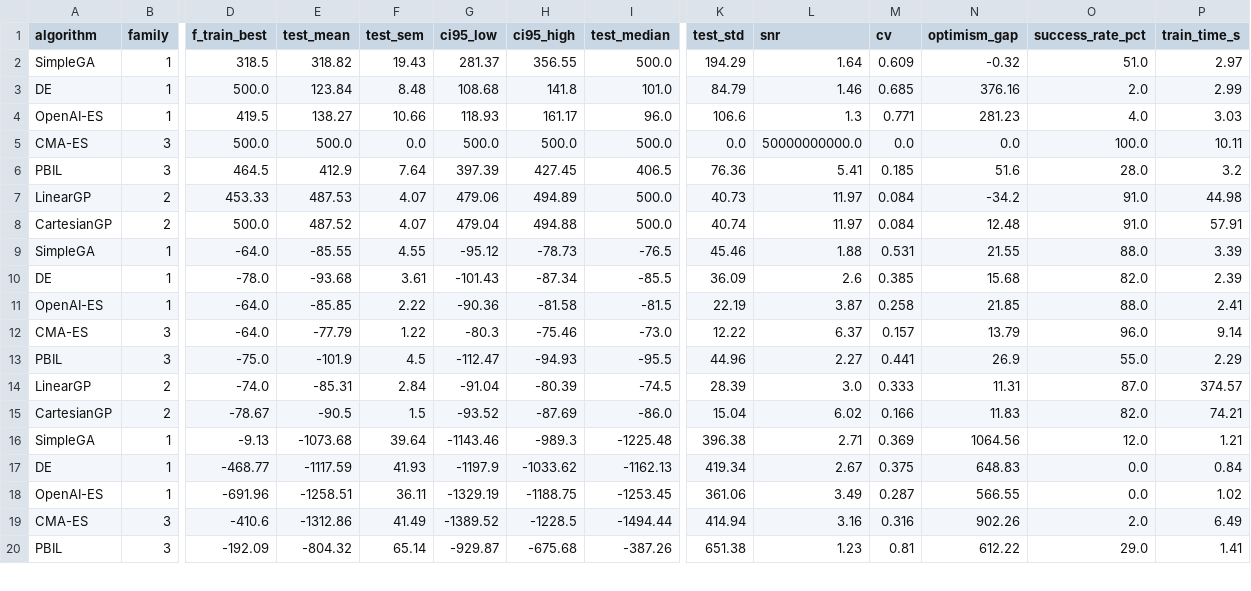
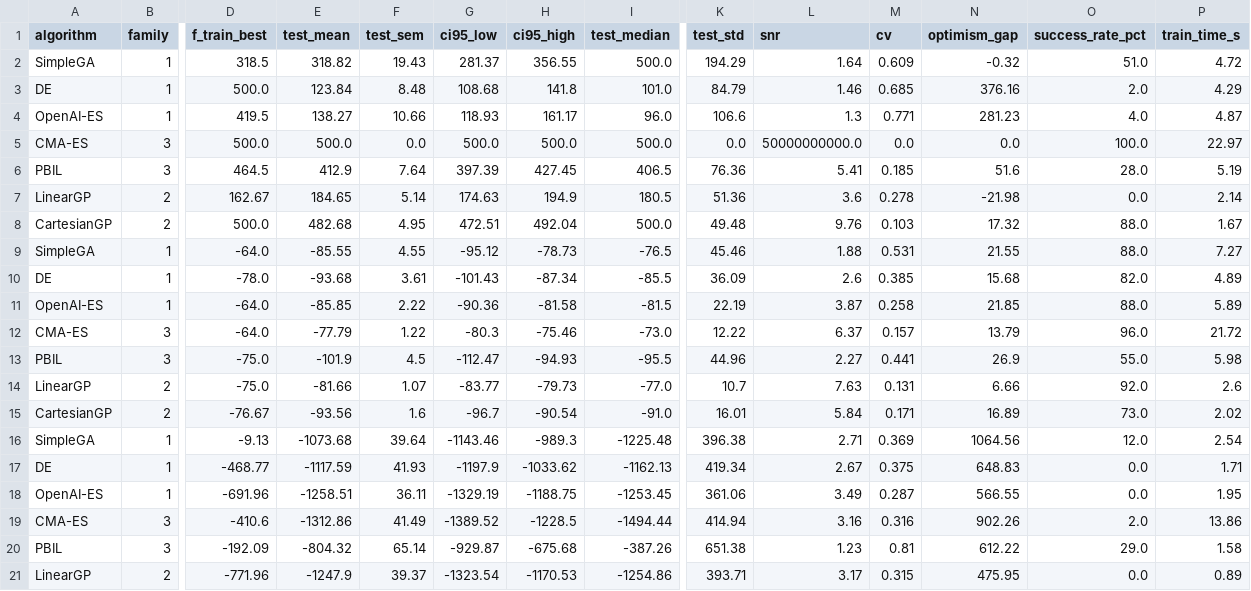
Before and after one commit to PedroM2626/rlops-experiments, a CSV file: evolutionary-strategies/results/validation_100_summary.csv, drawn as a sheet; only a part is shown, gaps mark what is left out; removed rows and columns are numbered as before the commit, all else as after; rows hold the shown columns only; the diff covers the shown part only; the diff names each change by its address in the sheet, - before the commit and + after, or states it on an @@ line.

```diff
--- a/evolutionary-strategies/results/validation_100_summary.csv
+++ b/evolutionary-strategies/results/validation_100_summary.csv
-P2 (train_time_s): 2.97
+P2 (train_time_s): 4.72
-P3 (train_time_s): 2.99
+P3 (train_time_s): 4.29
-P4 (train_time_s): 3.03
+P4 (train_time_s): 4.87
-P5 (train_time_s): 10.11
+P5 (train_time_s): 22.97
-P6 (train_time_s): 3.2
+P6 (train_time_s): 5.19
-row 7: LinearGP | 2 | 453.33 | 487.53 | 4.07 | 479.06 | 494.89 | 500.0 | 40.73 | 11.97 | 0.084 | -34.2 | 91.0 | 44.98
+row 7: LinearGP | 2 | 162.67 | 184.65 | 5.14 | 174.63 | 194.9 | 180.5 | 51.36 | 3.6 | 0.278 | -21.98 | 0.0 | 2.14
-E8 (test_mean): 487.52
+E8 (test_mean): 482.68
-F8 (test_sem): 4.07
+F8 (test_sem): 4.95
-G8 (ci95_low): 479.04
+G8 (ci95_low): 472.51
-H8 (ci95_high): 494.88
+H8 (ci95_high): 492.04
-K8 (test_std): 40.74
+K8 (test_std): 49.48
-L8 (snr): 11.97
+L8 (snr): 9.76
-M8 (cv): 0.084
+M8 (cv): 0.103
-N8 (optimism_gap): 12.48
+N8 (optimism_gap): 17.32
-O8 (success_rate_pct): 91.0
+O8 (success_rate_pct): 88.0
-P8 (train_time_s): 57.91
+P8 (train_time_s): 1.67
-P9 (train_time_s): 3.39
+P9 (train_time_s): 7.27
-P10 (train_time_s): 2.39
+P10 (train_time_s): 4.89
-P11 (train_time_s): 2.41
+P11 (train_time_s): 5.89
-P12 (train_time_s): 9.14
+P12 (train_time_s): 21.72
-P13 (train_time_s): 2.29
+P13 (train_time_s): 5.98
-row 14: LinearGP | 2 | -74.0 | -85.31 | 2.84 | -91.04 | -80.39 | -74.5 | 28.39 | 3.0 | 0.333 | 11.31 | 87.0 | 374.57
-row 15: CartesianGP | 2 | -78.67 | -90.5 | 1.5 | -93.52 | -87.69 | -86.0 | 15.04 | 6.02 | 0.166 | 11.83 | 82.0 | 74.21
+row 14: LinearGP | 2 | -75.0 | -81.66 | 1.07 | -83.77 | -79.73 | -77.0 | 10.7 | 7.63 | 0.131 | 6.66 | 92.0 | 2.6
+row 15: CartesianGP | 2 | -76.67 | -93.56 | 1.6 | -96.7 | -90.54 | -91.0 | 16.01 | 5.84 | 0.171 | 16.89 | 73.0 | 2.02
-P16 (train_time_s): 1.21
+P16 (train_time_s): 2.54
-P17 (train_time_s): 0.84
+P17 (train_time_s): 1.71
-P18 (train_time_s): 1.02
+P18 (train_time_s): 1.95
-P19 (train_time_s): 6.49
+P19 (train_time_s): 13.86
-P20 (train_time_s): 1.41
+P20 (train_time_s): 1.58
+row 21: LinearGP | 2 | -771.96 | -1247.9 | 39.37 | -1323.54 | -1170.53 | -1254.86 | 393.71 | 3.17 | 0.315 | 475.95 | 0.0 | 0.89
```
Also changed, not shown: 3 added rows and 5 edited cells elsewhere in this file, evolutionary-strategies/results/results_summary.csv, 15 other files.
